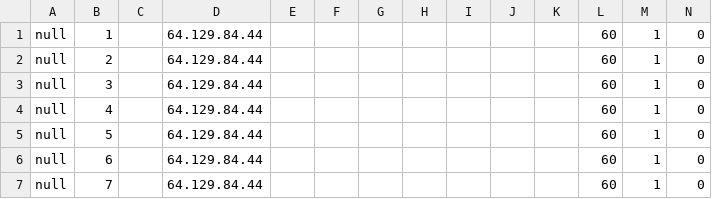
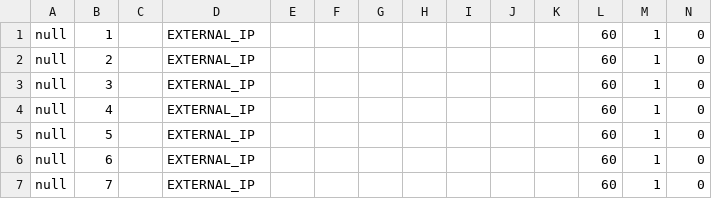
Before and after one commit to dOpensource/dsiprouter, a CSV file: kamailio/defaults/uacreg.csv, drawn as a sheet.

```diff
--- a/kamailio/defaults/uacreg.csv
+++ b/kamailio/defaults/uacreg.csv
@@ -1,7 +1,7 @@
-null,1,,64.129.84.44,,,,,,,,60,1,0
-null,2,,64.129.84.44,,,,,,,,60,1,0
-null,3,,64.129.84.44,,,,,,,,60,1,0
-null,4,,64.129.84.44,,,,,,,,60,1,0
-null,5,,64.129.84.44,,,,,,,,60,1,0
-null,6,,64.129.84.44,,,,,,,,60,1,0
-null,7,,64.129.84.44,,,,,,,,60,1,0
+null,1,,EXTERNAL_IP,,,,,,,,60,1,0
+null,2,,EXTERNAL_IP,,,,,,,,60,1,0
+null,3,,EXTERNAL_IP,,,,,,,,60,1,0
+null,4,,EXTERNAL_IP,,,,,,,,60,1,0
+null,5,,EXTERNAL_IP,,,,,,,,60,1,0
+null,6,,EXTERNAL_IP,,,,,,,,60,1,0
+null,7,,EXTERNAL_IP,,,,,,,,60,1,0
```
Also changed, not shown: kamailio/defaults/address.csv, kamailio/defaults/dr_gateways.csv, 23 other files.
